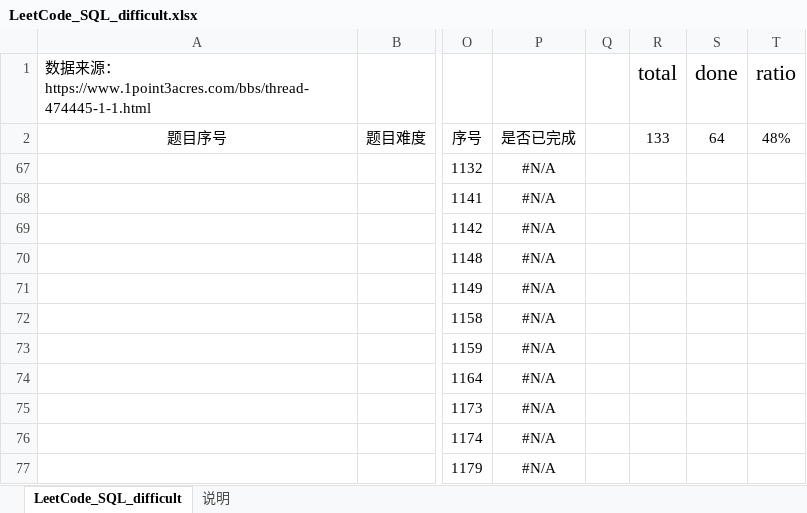
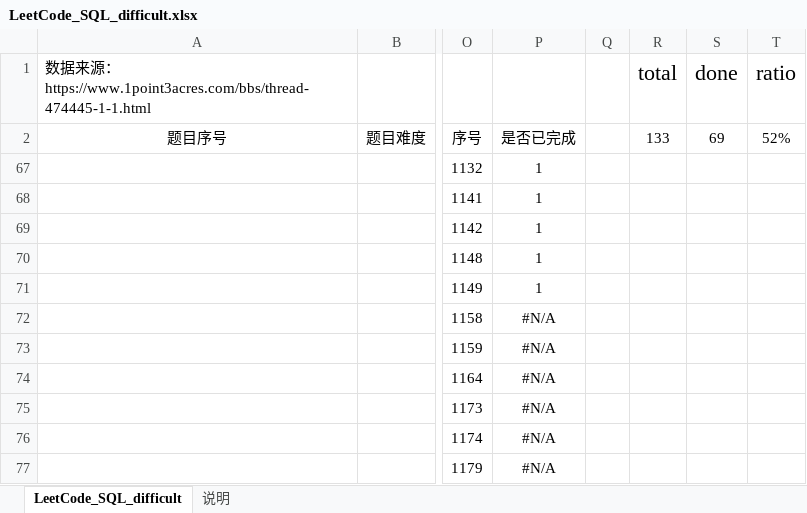
Before and after one commit to CiceroXiao/SQL-exercises, an Excel workbook: SQL-daily-exercises/LeetCode_SQL_difficult.xlsx, sheet LeetCode_SQL_difficult, drawn as a sheet; only a part is shown, gaps mark what is left out; values as stored, in another font and other column widths than the file's, no borders; conditional formats and table styles not drawn; the diff names each change by its address in the sheet, - before the commit and + after, or states it on an @@ line.

```diff
--- a/SQL-daily-exercises/LeetCode_SQL_difficult.xlsx (sheet LeetCode_SQL_difficult)
+++ b/SQL-daily-exercises/LeetCode_SQL_difficult.xlsx (sheet LeetCode_SQL_difficult)
-S2: 64
+S2: 69
-T2: 48%
+T2: 52%
-P67:P71: #N/A
+P67:P71: 1
```
Also changed, not shown: 10 other files.
